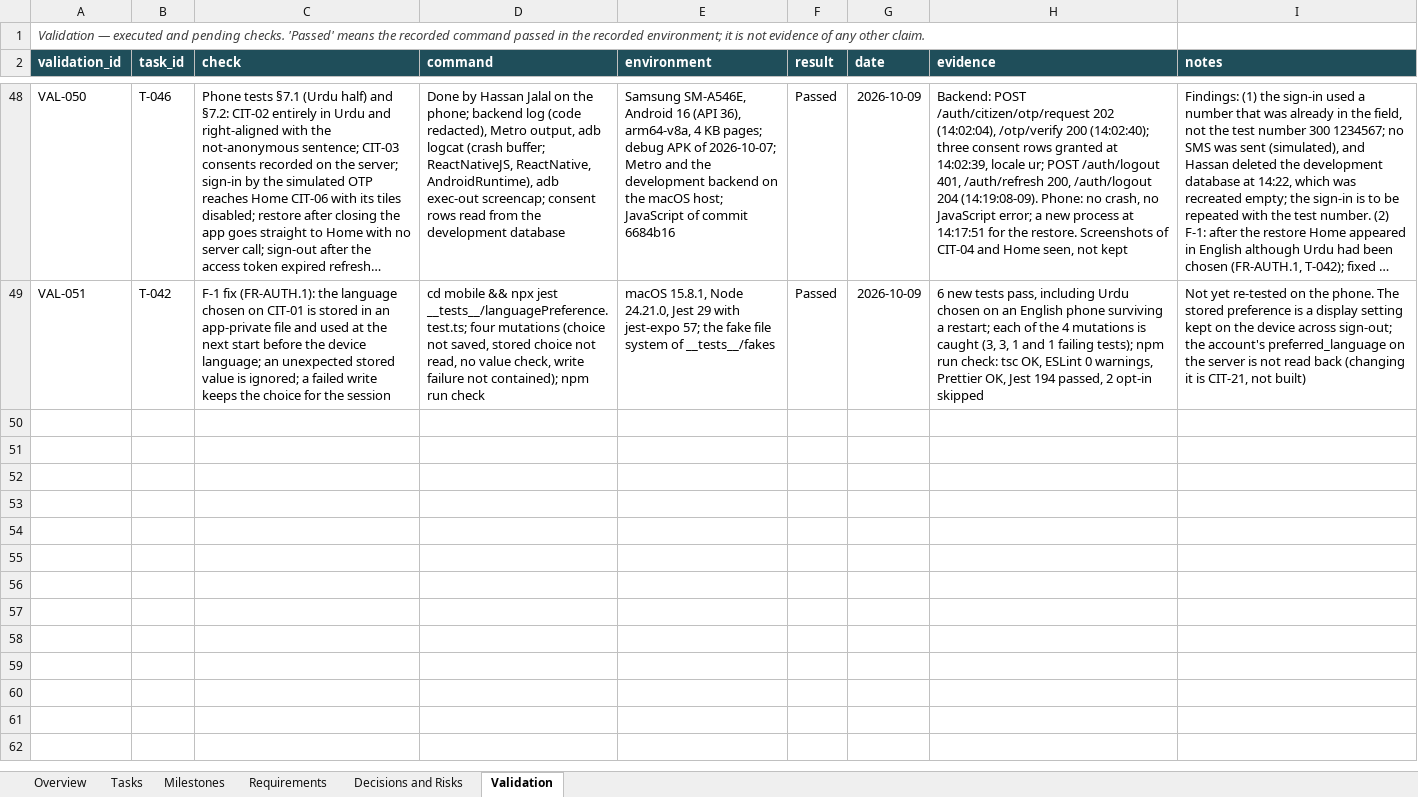
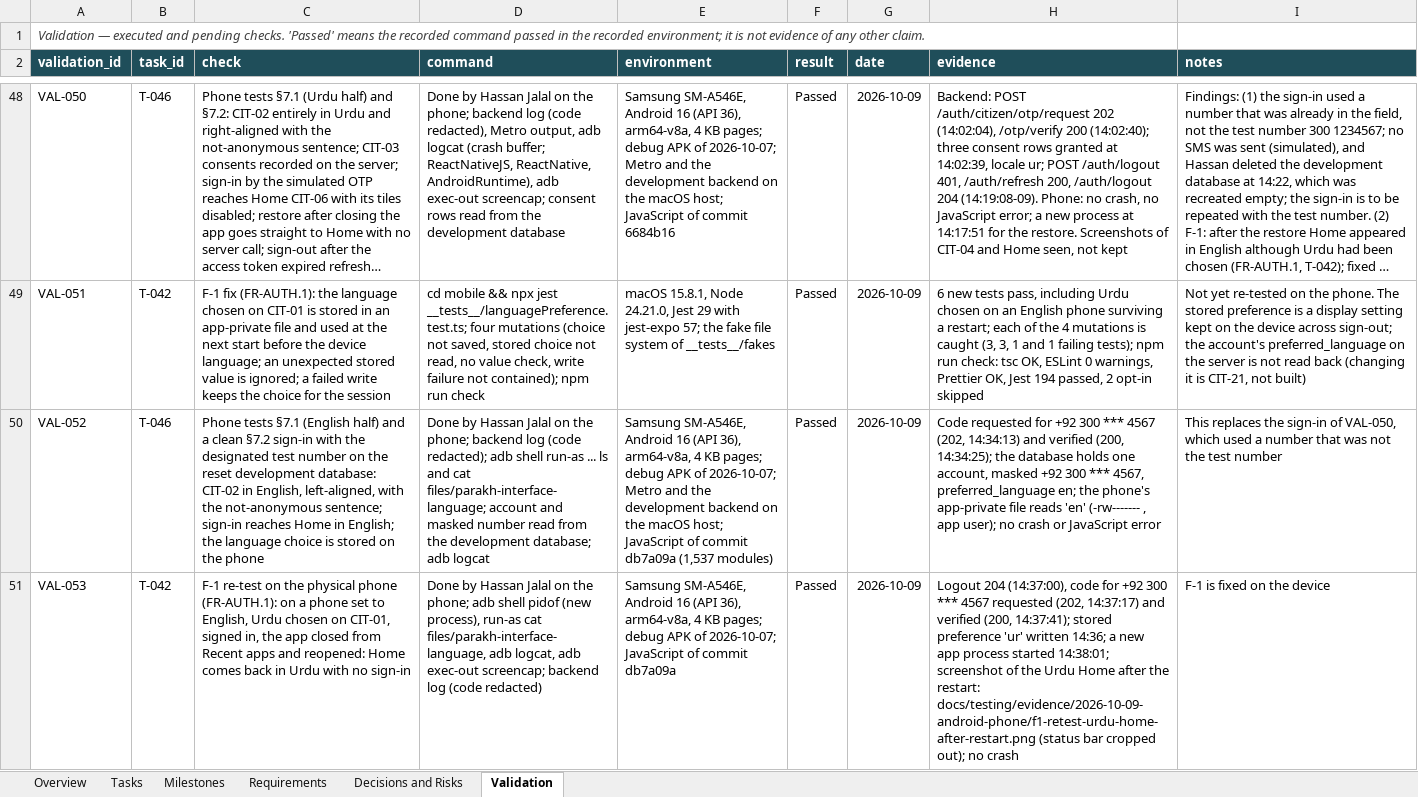
Before and after one commit to hassanjalal789/parakh-civic-tech, an Excel workbook: tracking/Parakh_Project_Tracker.xlsx, sheet Validation, drawn as a sheet; only a part is shown, gaps mark what is left out; long unchanged cells end in …; values as stored, in another font and other column widths than the file's, no borders; the diff names each change by its address in the sheet, - before the commit and + after, or states it on an @@ line.

Commit message:
T-042, T-046: F-1 re-tested on the phone; clean sign-in with the test number; DG-69 raised
On the English-language phone, Urdu chosen, signed in, the app closed
and reopened: Home comes back in Urdu (VAL-053). T-042 is back In
Review. §7.1 English and a clean §7.2 sign-in with 300 1234567 pass
(VAL-052).

DG-69 (Open, Hassan): the CIT-02 disclosure matches FR-AUTH.2 as
written, but FR-AUTH.2 predates DG-61/DG-62 (typing, English text).
No option is chosen.

```diff
--- a/tracking/Parakh_Project_Tracker.xlsx (sheet Validation)
+++ b/tracking/Parakh_Project_Tracker.xlsx (sheet Validation)
+row 50: VAL-052 | T-046 | Phone tests §7.1 (English half) and a clean §7.2 sign-in with the designated test number on the reset development database: CIT-02 in English, left-aligned, with the not-anonymous sentence; sign-in reaches Home in English; the language choice is stored on the phone | Done by Hassan Jalal on the phone; backend log (code redacted); adb shell run-as ... ls and cat files/parakh-interface-language; account and masked number read from the development database; adb logcat | Samsung SM-A546E, Android 16 (API 36), arm64-v8a, 4 KB pages; debug APK of 2026-10-07; Metro and the development backend on the macOS host; JavaScript of commit db7a09a (1,537 modules) | Passed | 2026-10-09 | Code requested for +92 300 *** 4567 (202, 14:34:13) and verified (200, 14:34:25); the database holds one account, masked +92 300 *** 4567, preferred_language en; the phone's app-private file reads 'en' (-rw------- , app user); no crash or JavaScript error | This replaces the sign-in of VAL-050, which used a number that was not the test number
+row 51: VAL-053 | T-042 | F-1 re-test on the physical phone (FR-AUTH.1): on a phone set to English, Urdu chosen on CIT-01, signed in, the app closed from Recent apps and reopened: Home comes back in Urdu with no sign-in | Done by Hassan Jalal on the phone; adb shell pidof (new process), run-as cat files/parakh-interface-language, adb logcat, adb exec-out screencap; backend log (code redacted) | Samsung SM-A546E, Android 16 (API 36), arm64-v8a, 4 KB pages; debug APK of 2026-10-07; JavaScript of commit db7a09a | Passed | 2026-10-09 | Logout 204 (14:37:00), code for +92 300 *** 4567 requested (202, 14:37:17) and verified (200, 14:37:41); stored preference 'ur' written 14:36; a new app process started 14:38:01; screenshot of the Urdu Home after the restart: docs/testing/evidence/2026-10-09-android-phone/f1-retest-urdu-home-after-restart.png (status bar cropped out); no crash | F-1 is fixed on the device
```
Also changed, not shown: sheet Decisions and Risks, sheet Overview, sheet Tasks, sheet Milestones, 11 other files.
